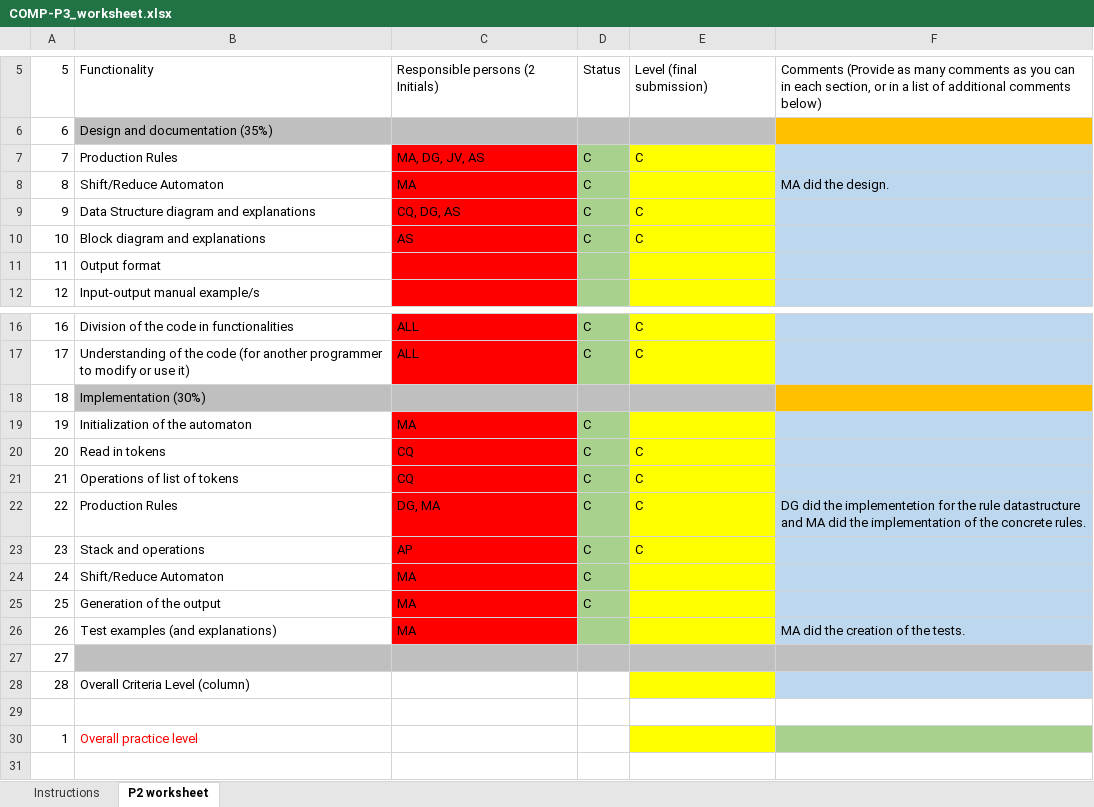
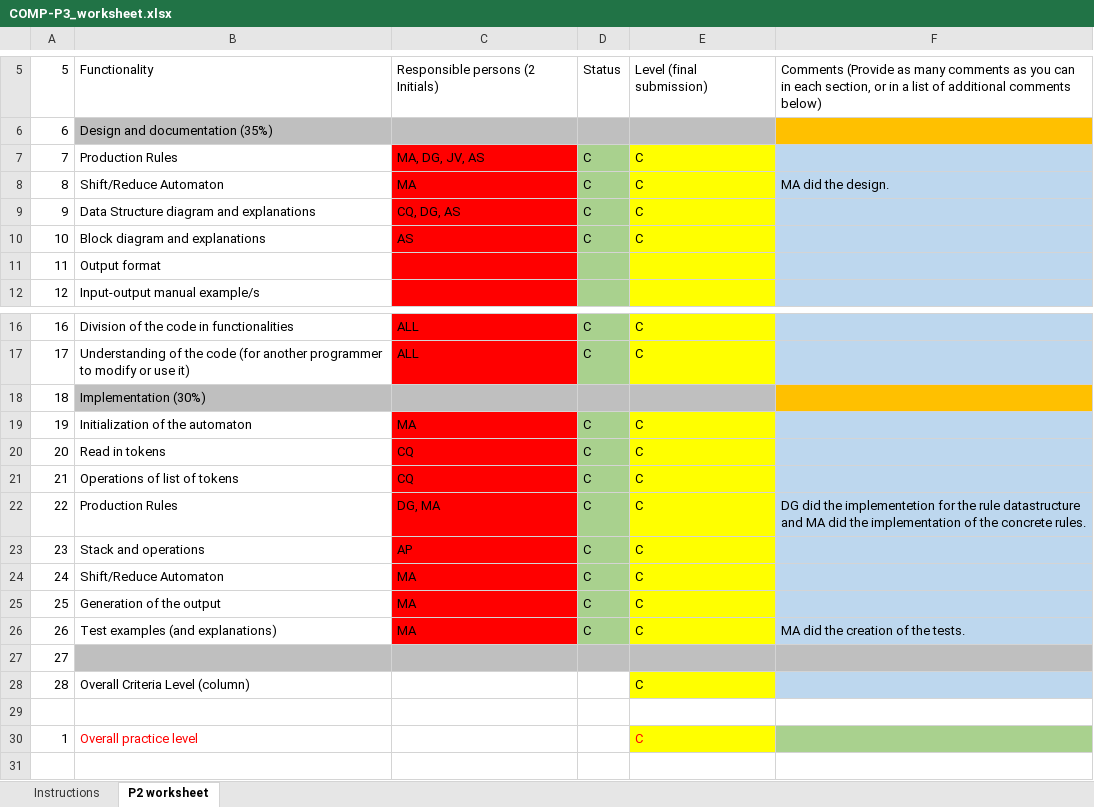
Before and after one commit to ARNAUSOLANSIVAZQUEZ/P3-Parser-GD, an Excel workbook: Documentation/COMP-P3_worksheet.xlsx, sheet P2 worksheet, drawn as a sheet; only a part is shown, gaps mark what is left out; values as stored, in another font and other column widths than the file's, no borders; the diff names each change by its address in the sheet, - before the commit and + after, or states it on an @@ line.

Commit message:
Update COMP-P3_worksheet.xlsx

```diff
--- a/Documentation/COMP-P3_worksheet.xlsx (sheet P2 worksheet)
+++ b/Documentation/COMP-P3_worksheet.xlsx (sheet P2 worksheet)
-E8: (empty)
+E8: C
-E19: (empty)
+E19: C
-E24:E26: (empty)
+E24:E26: C
-D26: (empty)
+D26: C
-E28: (empty)
+E28: C
-E30: (empty)
+E30: C
```
